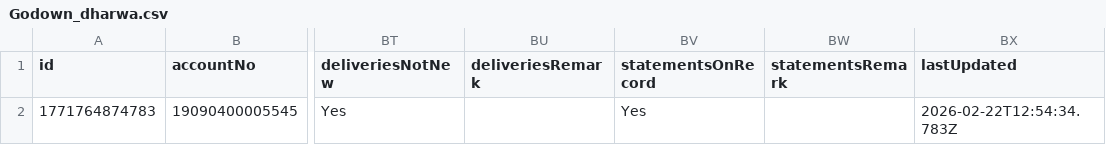
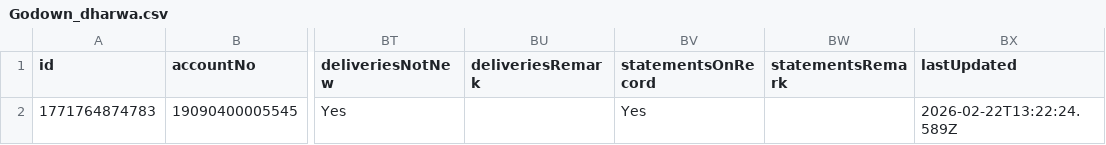
Before and after one commit to msgowdara/HsgCalc, a CSV file: GodownCsv/Godown_dharwa.csv, drawn as a sheet; only a part is shown, gaps mark what is left out; the diff names each change by its address in the sheet, - before the commit and + after, or states it on an @@ line.

Commit message:
Update godown inspections data via App

```diff
--- a/GodownCsv/Godown_dharwa.csv
+++ b/GodownCsv/Godown_dharwa.csv
-BX2 (lastUpdated): 2026-02-22T12:54:34.783Z
+BX2 (lastUpdated): 2026-02-22T13:22:24.589Z
```
